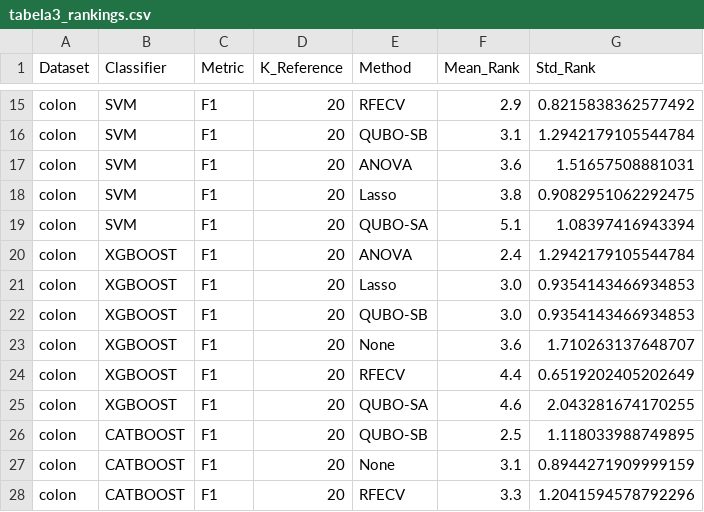
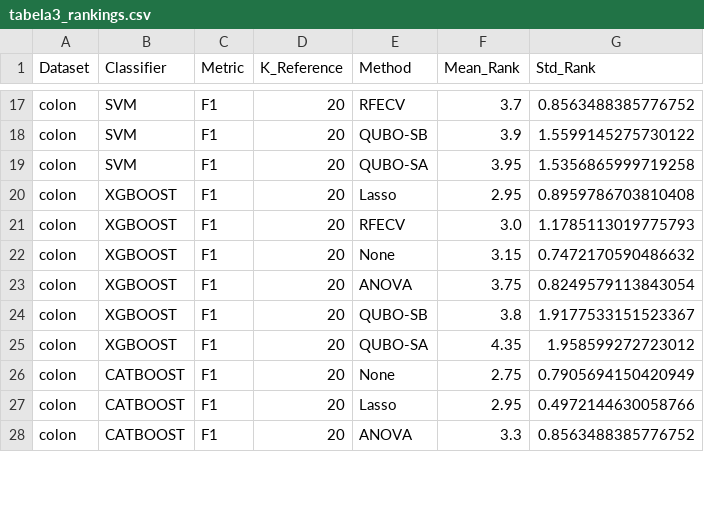
Before and after one commit to marlonmelo12/poc-TCC, a CSV file: results/reports/tabela3_rankings.csv, drawn as a sheet; only a part is shown, gaps mark what is left out; removed rows and columns are numbered as before the commit, all else as after; the diff covers the shown part only; the diff names each change by its address in the sheet, - before the commit and + after, or states it on an @@ line.

```diff
--- a/results/reports/tabela3_rankings.csv
+++ b/results/reports/tabela3_rankings.csv
-F17 (Mean_Rank): 2.9
+F17 (Mean_Rank): 3.7
-G17 (Std_Rank): 0.8215838362577492
+G17 (Std_Rank): 0.8563488385776752
-F18 (Mean_Rank): 3.1
+F18 (Mean_Rank): 3.9
-G18 (Std_Rank): 1.2942179105544784
+G18 (Std_Rank): 1.5599145275730122
-row 17: colon | SVM | F1 | 20 | ANOVA | 3.6 | 1.51657508881031
-row 18: colon | SVM | F1 | 20 | Lasso | 3.8 | 0.9082951062292475
-F19 (Mean_Rank): 5.1
+F19 (Mean_Rank): 3.95
-G19 (Std_Rank): 1.08397416943394
+G19 (Std_Rank): 1.5356865999719258
-row 20: colon | XGBOOST | F1 | 20 | ANOVA | 2.4 | 1.2942179105544784
-F20 (Mean_Rank): 3.0
+F20 (Mean_Rank): 2.95
-G20 (Std_Rank): 0.9354143466934853
+G20 (Std_Rank): 0.8959786703810408
-E21 (Method): QUBO-SB
+E21 (Method): RFECV
-G21 (Std_Rank): 0.9354143466934853
+G21 (Std_Rank): 1.1785113019775793
-F22 (Mean_Rank): 3.6
+F22 (Mean_Rank): 3.15
-G22 (Std_Rank): 1.710263137648707
+G22 (Std_Rank): 0.7472170590486632
-E23 (Method): RFECV
+E23 (Method): ANOVA
-F23 (Mean_Rank): 4.4
+F23 (Mean_Rank): 3.75
-G23 (Std_Rank): 0.6519202405202649
+G23 (Std_Rank): 0.8249579113843054
-E24 (Method): QUBO-SA
+E24 (Method): QUBO-SB
-F24 (Mean_Rank): 4.6
+F24 (Mean_Rank): 3.8
-G24 (Std_Rank): 2.043281674170255
+G24 (Std_Rank): 1.9177533151523367
-B25 (Classifier): CATBOOST
+B25 (Classifier): XGBOOST
-E25 (Method): QUBO-SB
+E25 (Method): QUBO-SA
-F25 (Mean_Rank): 2.5
+F25 (Mean_Rank): 4.35
-G25 (Std_Rank): 1.118033988749895
+G25 (Std_Rank): 1.958599272723012
-F26 (Mean_Rank): 3.1
+F26 (Mean_Rank): 2.75
-G26 (Std_Rank): 0.8944271909999159
+G26 (Std_Rank): 0.7905694150420949
+row 27: colon | CATBOOST | F1 | 20 | Lasso | 2.95 | 0.4972144630058766
-E28 (Method): RFECV
+E28 (Method): ANOVA
-G28 (Std_Rank): 1.2041594578792296
+G28 (Std_Rank): 0.8563488385776752
```
Also changed, not shown: 4 added rows, 2 removed rows and 61 edited cells elsewhere in this file, results/reports/tabela2_friedman.csv, results/reports/tabela4_nemenyi.csv, 11 other files.
